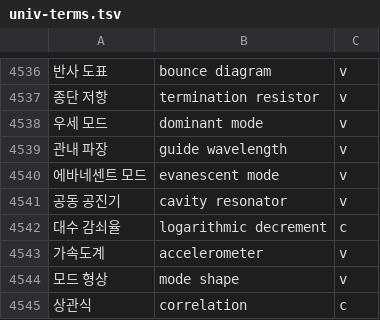
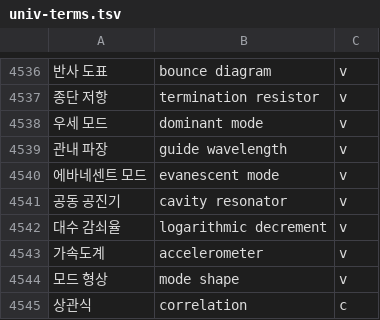
Before and after one commit to radix24/namunnip-textbook-univ, a TSV file: curricula/univ-terms.tsv, drawn as a sheet; only a part is shown, gaps mark what is left out; the diff covers the shown part only; the diff names each change by its address in the sheet, - before the commit and + after, or states it on an @@ line.

```diff
--- a/curricula/univ-terms.tsv
+++ b/curricula/univ-terms.tsv
-C4542: c
+C4542: v
```
Also changed, not shown: 22 added rows and 1 edited cell elsewhere in this file, 19 other files.
